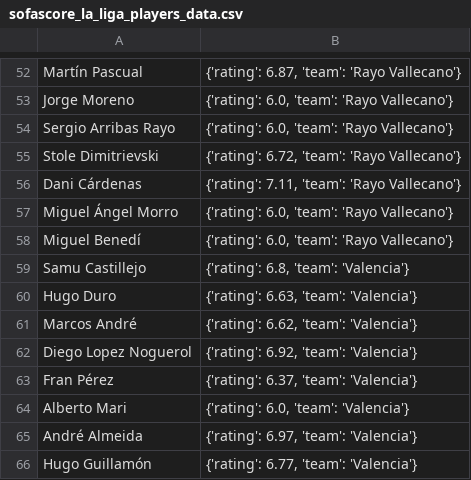
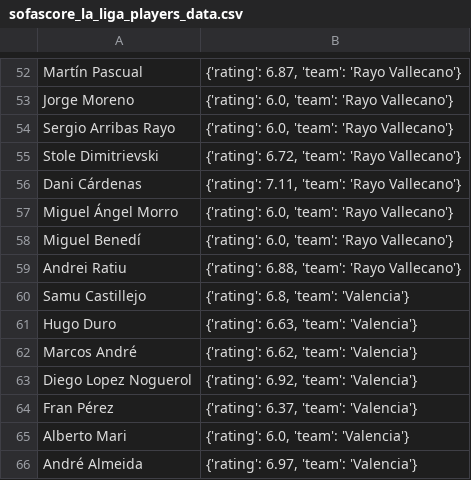
Before and after one commit to pabloroldan98/knapsack-football-formations, a CSV file: sofascore_la_liga_players_data.csv, drawn as a sheet; only a part is shown, gaps mark what is left out; the shorter side is filled out with more unchanged rows.

```diff
--- a/sofascore_la_liga_players_data.csv
+++ b/sofascore_la_liga_players_data.csv
@@ -58,2 +58,3 @@ Miguel Ángel Morro,"{'rating': 6.0, 'team': 'Rayo Vallecano'}"
 Miguel Benedí,"{'rating': 6.0, 'team': 'Rayo Vallecano'}"
+Andrei Ratiu,"{'rating': 6.88, 'team': 'Rayo Vallecano'}"
 Samu Castillejo,"{'rating': 6.8, 'team': 'Valencia'}"
```
Also changed, not shown: 1 other file.
